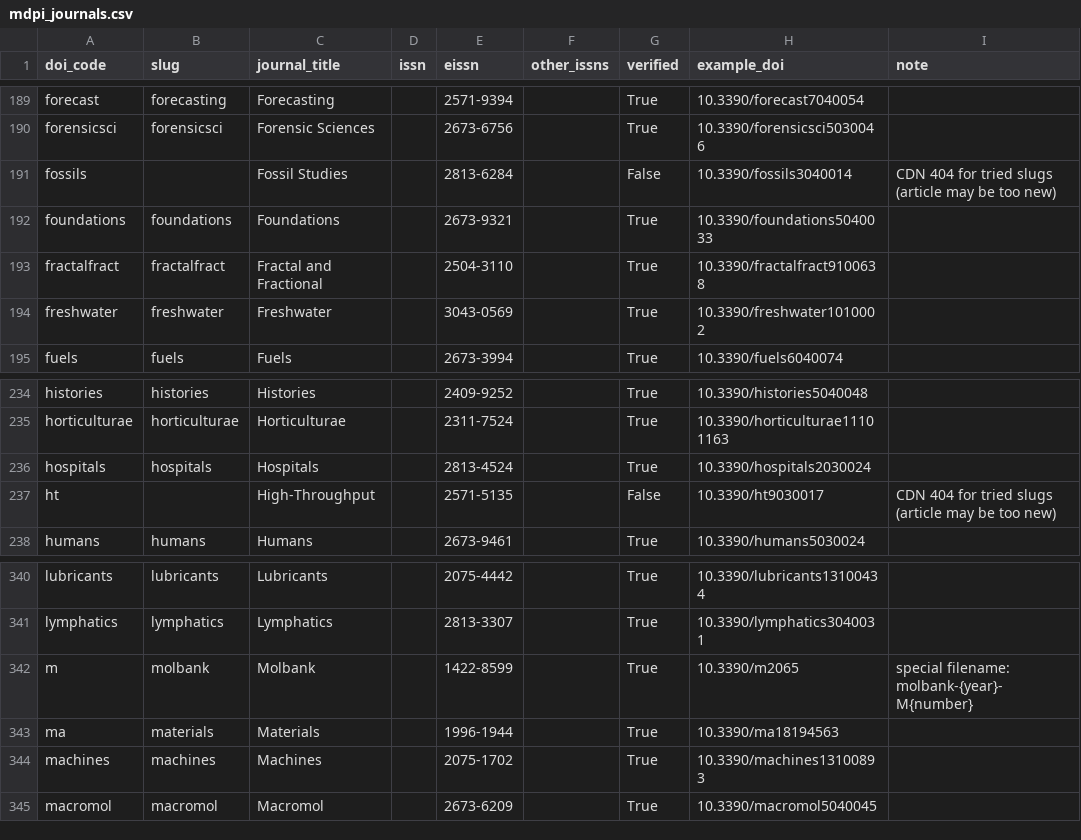
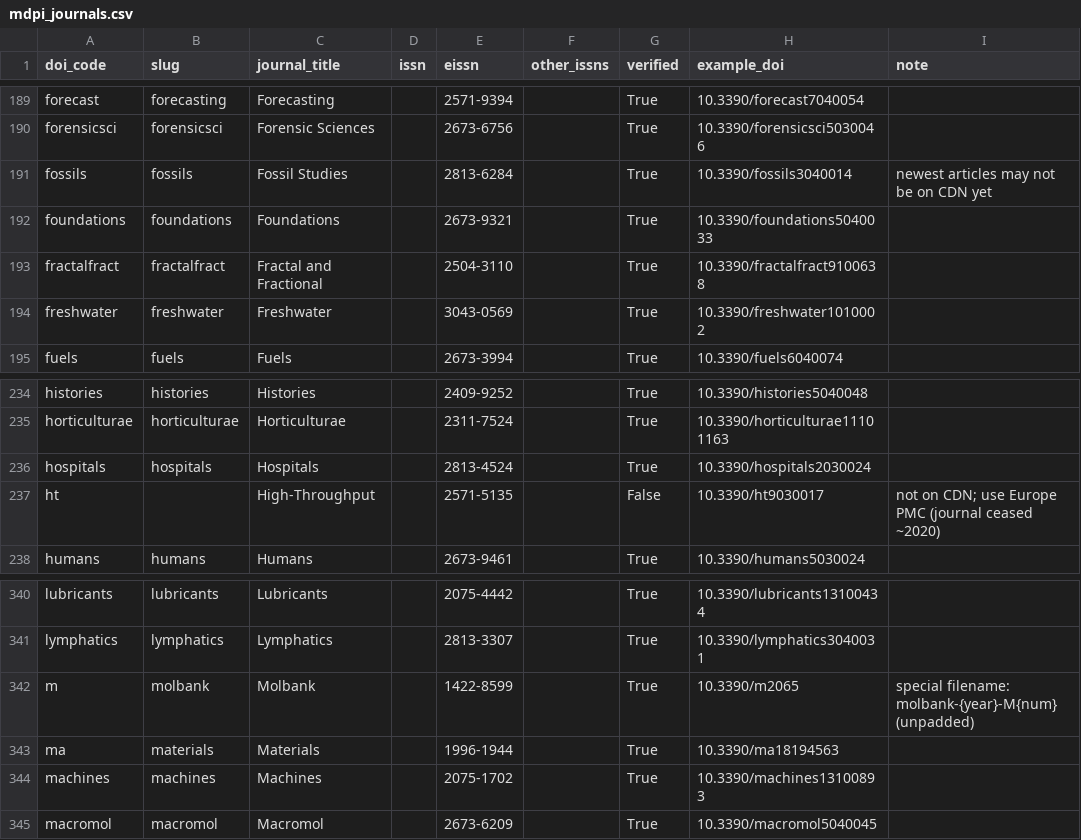
Before and after one commit to JonbinC/mdpi-journal-slugs, a CSV file: mdpi_journals.csv, drawn as a sheet; only a part is shown, gaps mark what is left out.

Commit message:
Verify fossils and Molbank (year/M-number pattern); mark High-Throughput as not on CDN

```diff
--- a/mdpi_journals.csv
+++ b/mdpi_journals.csv
@@ -190,3 +190,3 @@ forecast,forecasting,Forecasting,,2571-9394,,True,10.3390/forecast7040054,
 forensicsci,forensicsci,Forensic Sciences,,2673-6756,,True,10.3390/forensicsci5030046,
-fossils,,Fossil Studies,,2813-6284,,False,10.3390/fossils3040014,CDN 404 for tried slugs (article may be too new)
+fossils,fossils,Fossil Studies,,2813-6284,,True,10.3390/fossils3040014,newest articles may not be on CDN yet
 foundations,foundations,Foundations,,2673-9321,,True,10.3390/foundations5040033,
@@ -236,3 +236,3 @@ horticulturae,horticulturae,Horticulturae,,2311-7524,,True,10.3390/horticulturae
 hospitals,hospitals,Hospitals,,2813-4524,,True,10.3390/hospitals2030024,
-ht,,High-Throughput,,2571-5135,,False,10.3390/ht9030017,CDN 404 for tried slugs (article may be too new)
+ht,,High-Throughput,,2571-5135,,False,10.3390/ht9030017,not on CDN; use Europe PMC (journal ceased ~2020)
 humans,humans,Humans,,2673-9461,,True,10.3390/humans5030024,
@@ -341,3 +341,3 @@ lubricants,lubricants,Lubricants,,2075-4442,,True,10.3390/lubricants13100434,
 lymphatics,lymphatics,Lymphatics,,2813-3307,,True,10.3390/lymphatics3040031,
-m,molbank,Molbank,,1422-8599,,True,10.3390/m2065,special filename: molbank-{year}-M{number}
+m,molbank,Molbank,,1422-8599,,True,10.3390/m2065,special filename: molbank-{year}-M{num} (unpadded)
 ma,materials,Materials,,1996-1944,,True,10.3390/ma18194563,
```
Also changed, not shown: 2 other files.
